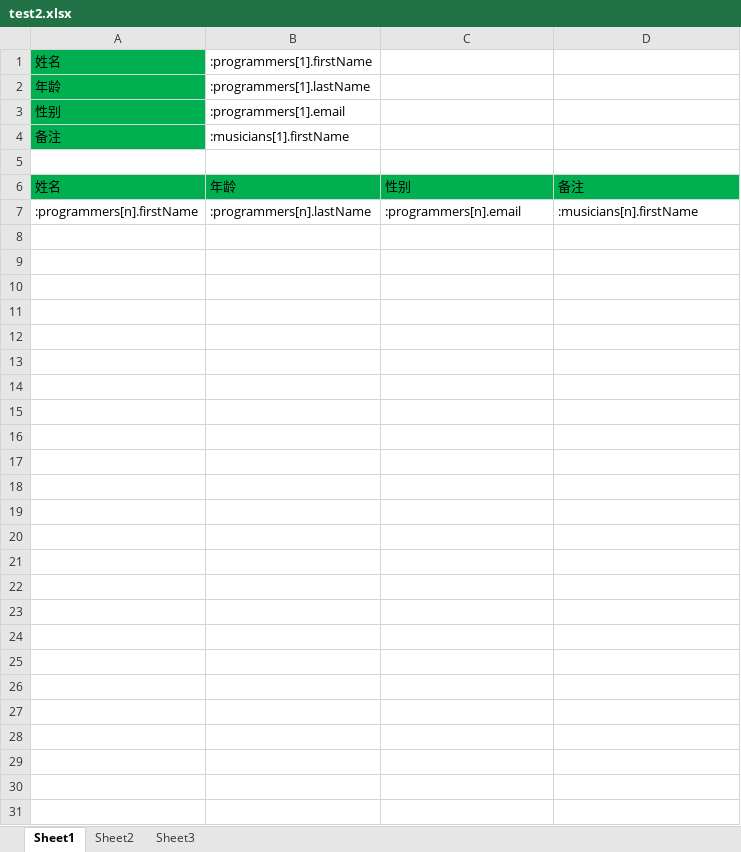
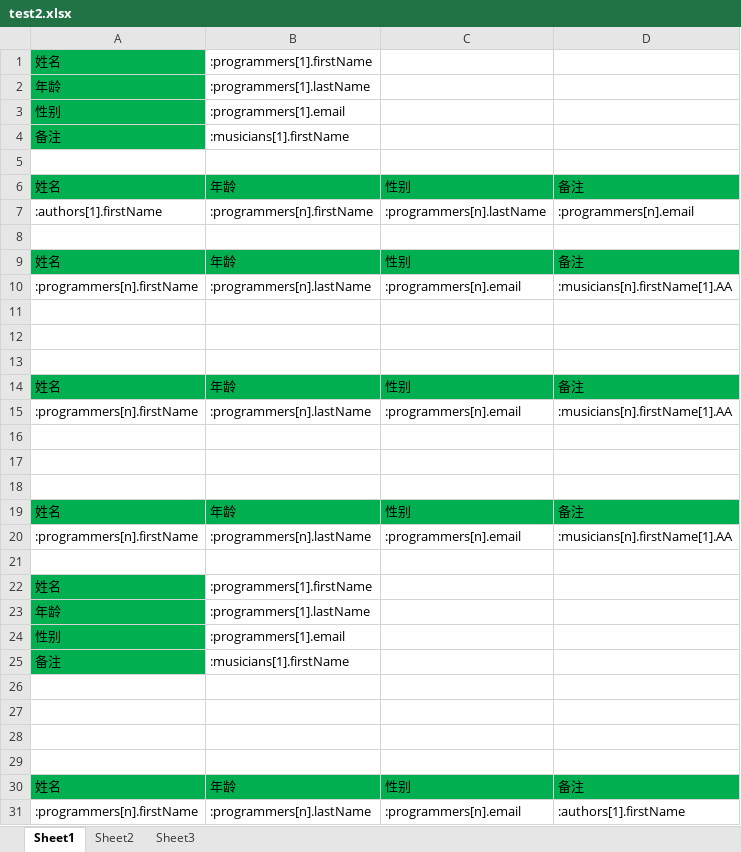
Before and after one commit to dirful/ere, an Excel workbook: ere/src/main/java/test2.xlsx, sheet Sheet1, drawn as a sheet; values as stored, in another font and other column widths than the file's, no borders; addresses are those after the commit; the diff names each change by its address in the sheet, - before the commit and + after, or states it on an @@ line.

```diff
--- a/ere/src/main/java/test2.xlsx (sheet Sheet1)
+++ b/ere/src/main/java/test2.xlsx (sheet Sheet1)
+row 7: :authors[1].firstName | :programmers[n].firstName | :programmers[n].lastName | :programmers[n].email
+row 8: (empty)
+row 9: 姓名 | 年龄 | 性别 | 备注
-D10: :musicians[n].firstName
+D10: :musicians[n].firstName[1].AA
+row 11: (empty)
+row 12: (empty)
+row 13: (empty)
+row 14: 姓名 | 年龄 | 性别 | 备注
+row 15: :programmers[n].firstName | :programmers[n].lastName | :programmers[n].email | :musicians[n].firstName[1].AA
+row 16: (empty)
+row 17: (empty)
+row 18: (empty)
+row 19: 姓名 | 年龄 | 性别 | 备注
+row 20: :programmers[n].firstName | :programmers[n].lastName | :programmers[n].email | :musicians[n].firstName[1].AA
+row 21: (empty)
+row 22: 姓名 | :programmers[1].firstName
+row 23: 年龄 | :programmers[1].lastName
+row 24: 性别 | :programmers[1].email
+row 25: 备注 | :musicians[1].firstName
+row 26: (empty)
+row 27: (empty)
+row 28: (empty)
+row 29: (empty)
+row 30: 姓名 | 年龄 | 性别 | 备注
+row 31: :programmers[n].firstName | :programmers[n].lastName | :programmers[n].email | :authors[1].firstName
```
Also changed, not shown: ere/target/classes/test2.xlsx, 25 other files.
